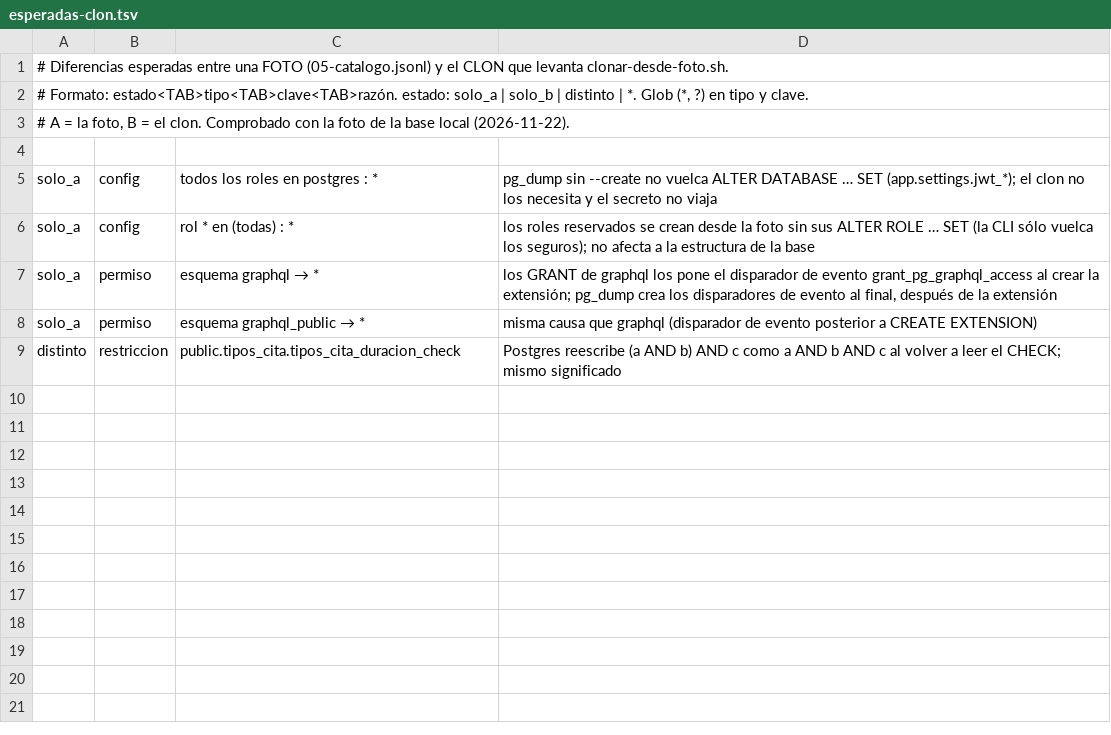
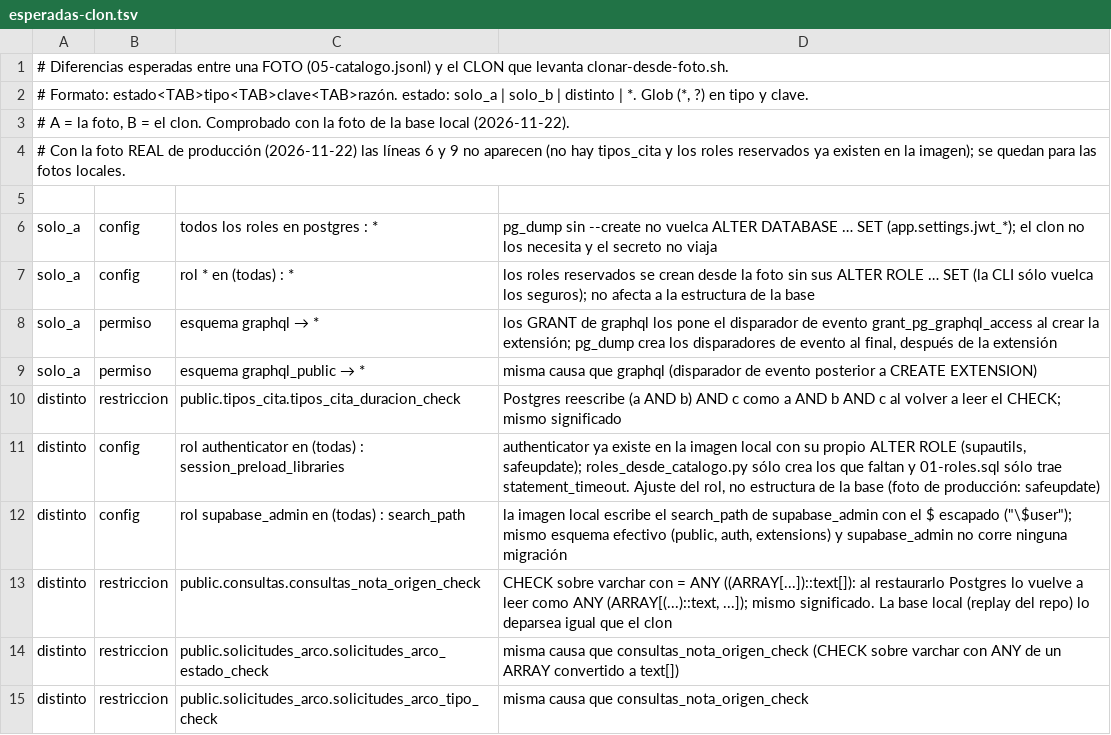
Before and after one commit to Ancona31/app_ortointegra, a TSV file: scripts/produccion/esperadas-clon.tsv, drawn as a sheet.

```diff
--- a/scripts/produccion/esperadas-clon.tsv
+++ b/scripts/produccion/esperadas-clon.tsv
@@ -3,2 +3,3 @@
 # A = la foto, B = el clon. Comprobado con la foto de la base local (2026-11-22).
+# Con la foto REAL de producción (2026-11-22) las líneas 6 y 9 no aparecen (no hay tipos_cita y los roles reservados ya existen en la imagen); se quedan para las fotos locales.
 
@@ -9 +10,6 @@ solo_a	permiso	esquema graphql_public → *	misma causa que graphql (disparador
 distinto	restriccion	public.tipos_cita.tipos_cita_duracion_check	Postgres reescribe (a AND b) AND c como a AND b AND c al volver a leer el CHECK; mismo significado
+distinto	config	rol authenticator en (todas) : session_preload_libraries	authenticator ya existe en la imagen local con su propio ALTER ROLE (supautils, safeupdate); roles_desde_catalogo.py sólo crea los que faltan y 01-roles.sql sólo trae statement_timeout. Ajuste del rol, no estructura de la base (foto de producción: safeupdate)
+distinto	config	rol supabase_admin en (todas) : search_path	la imagen local escribe el search_path de supabase_admin con el $ escapado ("\$user"); mismo esquema efectivo (public, auth, extensions) y supabase_admin no corre ninguna migración
+distinto	restriccion	public.consultas.consultas_nota_origen_check	CHECK sobre varchar con = ANY ((ARRAY[...])::text[]): al restaurarlo Postgres lo vuelve a leer como ANY (ARRAY[(...)::text, ...]); mismo significado. La base local (replay del repo) lo deparsea igual que el clon
+distinto	restriccion	public.solicitudes_arco.solicitudes_arco_estado_check	misma causa que consultas_nota_origen_check (CHECK sobre varchar con ANY de un ARRAY convertido a text[])
+distinto	restriccion	public.solicitudes_arco.solicitudes_arco_tipo_check	misma causa que consultas_nota_origen_check
```
Also changed, not shown: 6 other files.
